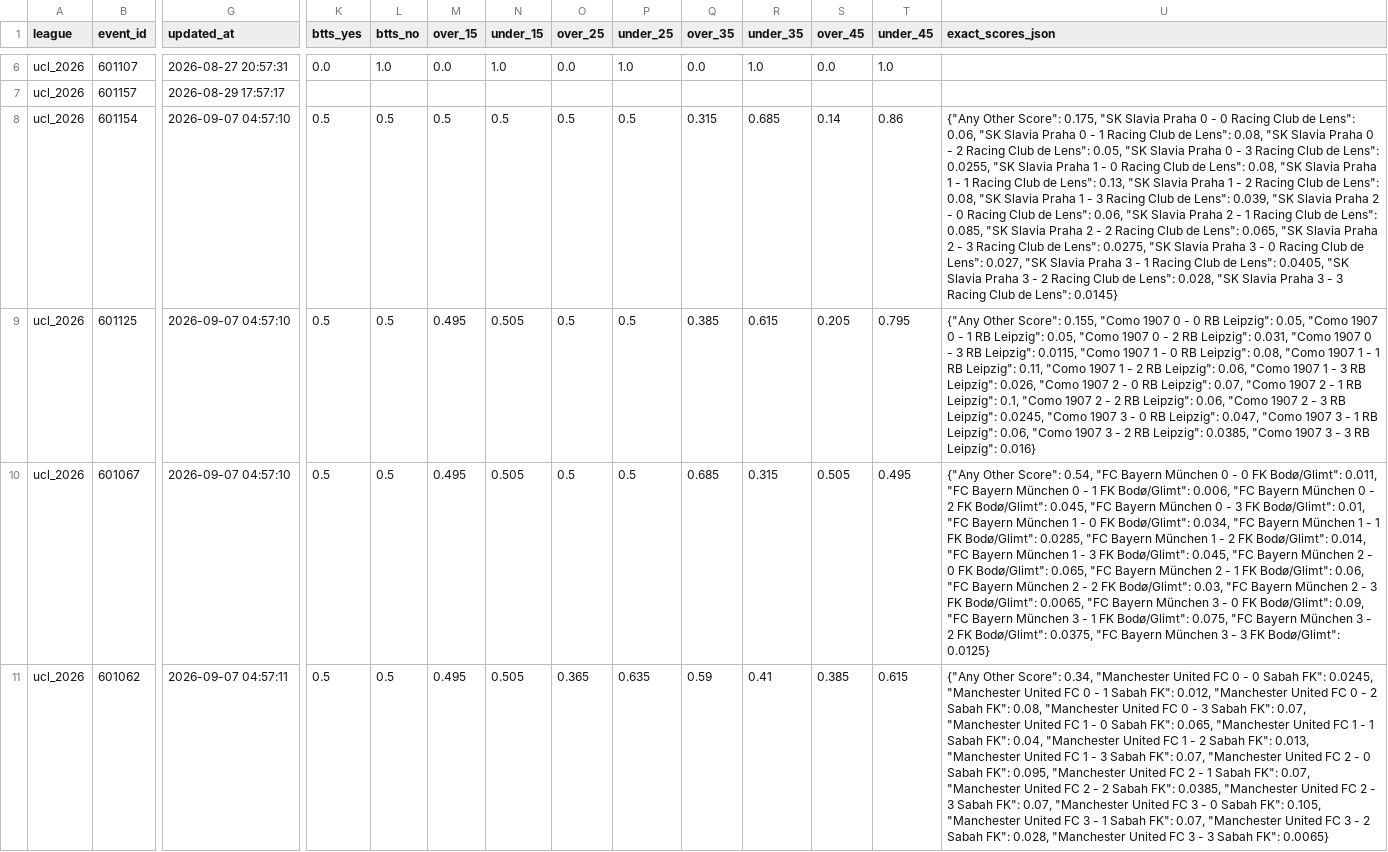
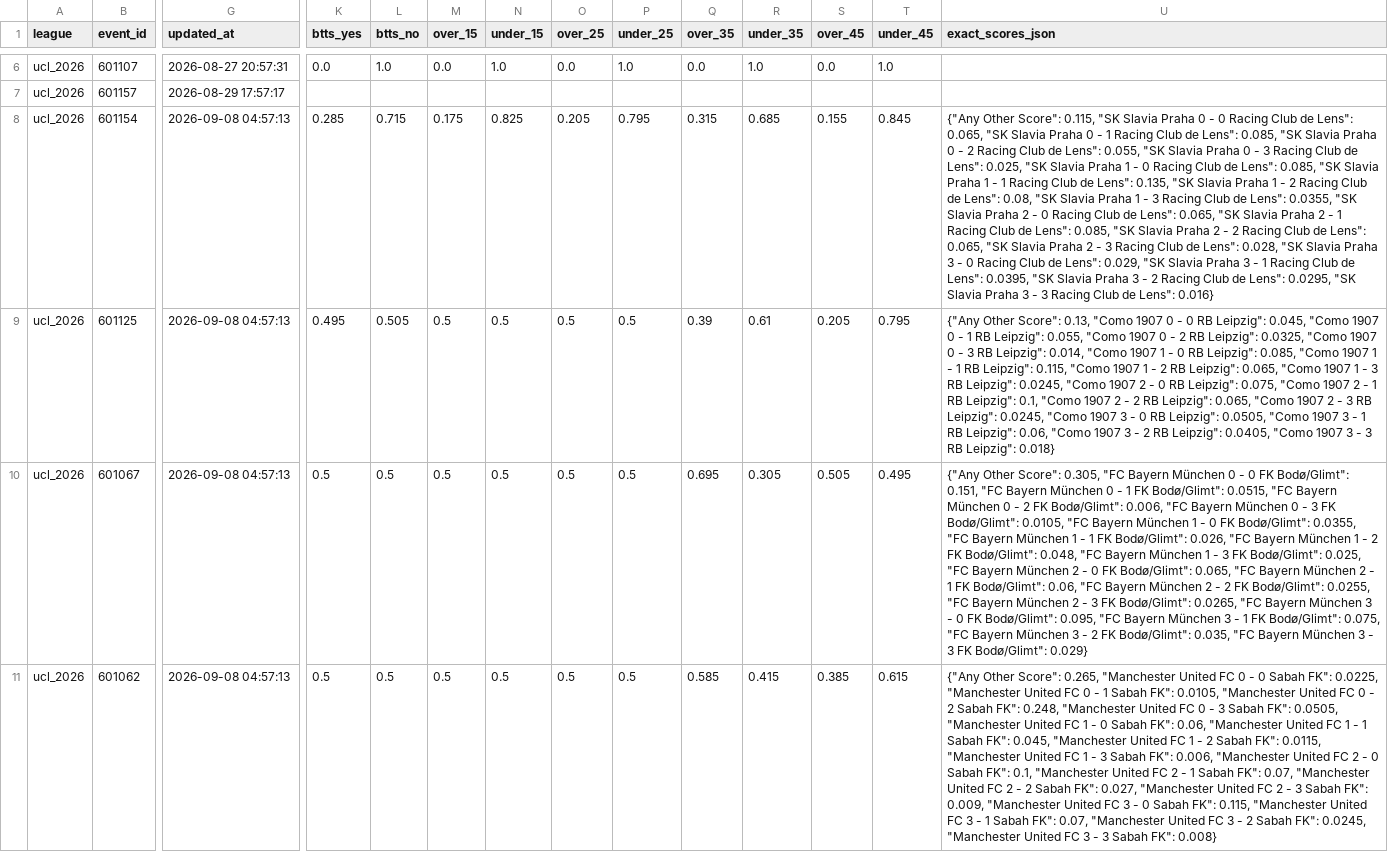
Before and after one commit to aimidas1/Polymarket_data, a CSV file: ucl_2026.csv, drawn as a sheet; only a part is shown, gaps mark what is left out; the diff covers the shown part only; the diff names each change by its address in the sheet, - before the commit and + after, or states it on an @@ line.

```diff
--- a/ucl_2026.csv
+++ b/ucl_2026.csv
-G8:G10 (updated_at): 2026-09-07 04:57:10
+G8:G10 (updated_at): 2026-09-08 04:57:13
-K8 (btts_yes): 0.5
+K8 (btts_yes): 0.285
-L8 (btts_no): 0.5
+L8 (btts_no): 0.715
-M8 (over_15): 0.5
+M8 (over_15): 0.175
-N8 (under_15): 0.5
+N8 (under_15): 0.825
-O8 (over_25): 0.5
+O8 (over_25): 0.205
-P8 (under_25): 0.5
+P8 (under_25): 0.795
-S8 (over_45): 0.14
+S8 (over_45): 0.155
-T8 (under_45): 0.86
+T8 (under_45): 0.845
-U8 (exact_scores_json): …Other Score": 0.175, "SK Slavia Praha 0 - 0 Racing Club de Lens": 0.06, "SK Slavia Praha 0 - 1 Racing Club de Lens": 0.08, "SK Slavia Praha 0 - 2 Racing Club de Lens": 0.05, "SK Slavia Praha 0 - 3 Racing Club de Lens": 0.0255, "SK Slavia Praha 1 - 0 Racing Club de Lens": 0.08, "SK Slavia Praha 1 - 1 Racing Club de Lens": 0.13, "SK Slavia Praha 1 - 2 Racing Club de Lens": 0.08, "SK Slavia Praha 1 - 3 Racing Club de Lens": 0.039, "SK Slavia Praha 2 - 0 Racing Club de Lens": 0.06, "SK Slavia Praha 2 - 1 Racing Club de Lens": 0.085, "SK Slavia Praha 2 - 2 Racing Club de Lens": 0.065, "SK Slavia Praha 2 - 3 Racing Club de Lens": 0.0275, "SK Slavia Praha 3 - 0 Racing Club de Lens": 0.027, "SK Slavia Praha 3 - 1 Racing Club de Lens": 0.0405, "SK Slavia Praha 3 - 2 Racing Club de Lens": 0.028, "SK Slavia Praha 3 - 3 Racing Club de Lens": 0.0145}
+U8 (exact_scores_json): …Other Score": 0.115, "SK Slavia Praha 0 - 0 Racing Club de Lens": 0.065, "SK Slavia Praha 0 - 1 Racing Club de Lens": 0.085, "SK Slavia Praha 0 - 2 Racing Club de Lens": 0.055, "SK Slavia Praha 0 - 3 Racing Club de Lens": 0.025, "SK Slavia Praha 1 - 0 Racing Club de Lens": 0.085, "SK Slavia Praha 1 - 1 Racing Club de Lens": 0.135, "SK Slavia Praha 1 - 2 Racing Club de Lens": 0.08, "SK Slavia Praha 1 - 3 Racing Club de Lens": 0.0355, "SK Slavia Praha 2 - 0 Racing Club de Lens": 0.065, "SK Slavia Praha 2 - 1 Racing Club de Lens": 0.085, "SK Slavia Praha 2 - 2 Racing Club de Lens": 0.065, "SK Slavia Praha 2 - 3 Racing Club de Lens": 0.028, "SK Slavia Praha 3 - 0 Racing Club de Lens": 0.029, "SK Slavia Praha 3 - 1 Racing Club de Lens": 0.0395, "SK Slavia Praha 3 - 2 Racing Club de Lens": 0.0295, "SK Slavia Praha 3 - 3 Racing Club de Lens": 0.016}
-K9 (btts_yes): 0.5
+K9 (btts_yes): 0.495
-L9 (btts_no): 0.5
+L9 (btts_no): 0.505
-M9:M11 (over_15): 0.495
+M9:M11 (over_15): 0.5
-N9:N11 (under_15): 0.505
+N9:N11 (under_15): 0.5
-Q9 (over_35): 0.385
+Q9 (over_35): 0.39
-R9 (under_35): 0.615
+R9 (under_35): 0.61
-U9 (exact_scores_json): …Other Score": 0.155, "Como 1907 0 - 0 RB Leipzig": 0.05, "Como 1907 0 - 1 RB Leipzig": 0.05, "Como 1907 0 - 2 RB Leipzig": 0.031, "Como 1907 0 - 3 RB Leipzig": 0.0115, "Como 1907 1 - 0 RB Leipzig": 0.08, "Como 1907 1 - 1 RB Leipzig": 0.11, "Como 1907 1 - 2 RB Leipzig": 0.06, "Como 1907 1 - 3 RB Leipzig": 0.026, "Como 1907 2 - 0 RB Leipzig": 0.07, "Como 1907 2 - 1 RB Leipzig": 0.1, "Como 1907 2 - 2 RB Leipzig": 0.06, "Como 1907 2 - 3 RB Leipzig": 0.0245, "Como 1907 3 - 0 RB Leipzig": 0.047, "Como 1907 3 - 1 RB Leipzig": 0.06, "Como 1907 3 - 2 RB Leipzig": 0.0385, "Como 1907 3 - 3 RB Leipzig": 0.016}
+U9 (exact_scores_json): …Other Score": 0.13, "Como 1907 0 - 0 RB Leipzig": 0.045, "Como 1907 0 - 1 RB Leipzig": 0.055, "Como 1907 0 - 2 RB Leipzig": 0.0325, "Como 1907 0 - 3 RB Leipzig": 0.014, "Como 1907 1 - 0 RB Leipzig": 0.085, "Como 1907 1 - 1 RB Leipzig": 0.115, "Como 1907 1 - 2 RB Leipzig": 0.065, "Como 1907 1 - 3 RB Leipzig": 0.0245, "Como 1907 2 - 0 RB Leipzig": 0.075, "Como 1907 2 - 1 RB Leipzig": 0.1, "Como 1907 2 - 2 RB Leipzig": 0.065, "Como 1907 2 - 3 RB Leipzig": 0.0245, "Como 1907 3 - 0 RB Leipzig": 0.0505, "Como 1907 3 - 1 RB Leipzig": 0.06, "Como 1907 3 - 2 RB Leipzig": 0.0405, "Como 1907 3 - 3 RB Leipzig": 0.018}
-Q10 (over_35): 0.685
+Q10 (over_35): 0.695
-R10 (under_35): 0.315
+R10 (under_35): 0.305
-U10 (exact_scores_json): …Other Score": 0.54, "FC Bayern München 0 - 0 FK Bodø/Glimt": 0.011, "FC Bayern München 0 - 1 FK Bodø/Glimt": 0.006, "FC Bayern München 0 - 2 FK Bodø/Glimt": 0.045, "FC Bayern München 0 - 3 FK Bodø/Glimt": 0.01, "FC Bayern München 1 - 0 FK Bodø/Glimt": 0.034, "FC Bayern München 1 - 1 FK Bodø/Glimt": 0.0285, "FC Bayern München 1 - 2 FK Bodø/Glimt": 0.014, "FC Bayern München 1 - 3 FK Bodø/Glimt": 0.045, "FC Bayern München 2 - 0 FK Bodø/Glimt": 0.065, "FC Bayern München 2 - 1 FK Bodø/Glimt": 0.06, "FC Bayern München 2 - 2 FK Bodø/Glimt": 0.03, "FC Bayern München 2 - 3 FK Bodø/Glimt": 0.0065, "FC Bayern München 3 - 0 FK Bodø/Glimt": 0.09, "FC Bayern München 3 - 1 FK Bodø/Glimt": 0.075, "FC Bayern München 3 - 2 FK Bodø/Glimt": 0.0375, "FC Bayern München 3 - 3 FK Bodø/Glimt": 0.0125}
+U10 (exact_scores_json): …Other Score": 0.305, "FC Bayern München 0 - 0 FK Bodø/Glimt": 0.151, "FC Bayern München 0 - 1 FK Bodø/Glimt": 0.0515, "FC Bayern München 0 - 2 FK Bodø/Glimt": 0.006, "FC Bayern München 0 - 3 FK Bodø/Glimt": 0.0105, "FC Bayern München 1 - 0 FK Bodø/Glimt": 0.0355, "FC Bayern München 1 - 1 FK Bodø/Glimt": 0.026, "FC Bayern München 1 - 2 FK Bodø/Glimt": 0.048, "FC Bayern München 1 - 3 FK Bodø/Glimt": 0.025, "FC Bayern München 2 - 0 FK Bodø/Glimt": 0.065, "FC Bayern München 2 - 1 FK Bodø/Glimt": 0.06, "FC Bayern München 2 - 2 FK Bodø/Glimt": 0.0255, "FC Bayern München 2 - 3 FK Bodø/Glimt": 0.0265, "FC Bayern München 3 - 0 FK Bodø/Glimt": 0.095, "FC Bayern München 3 - 1 FK Bodø/Glimt": 0.075, "FC Bayern München 3 - 2 FK Bodø/Glimt": 0.035, "FC Bayern München 3 - 3 FK Bodø/Glimt": 0.029}
-G11 (updated_at): 2026-09-07 04:57:11
+G11 (updated_at): 2026-09-08 04:57:13
-O11 (over_25): 0.365
+O11 (over_25): 0.5
-P11 (under_25): 0.635
+P11 (under_25): 0.5
-Q11 (over_35): 0.59
+Q11 (over_35): 0.585
-R11 (under_35): 0.41
+R11 (under_35): 0.415
-U11 (exact_scores_json): …Other Score": 0.34, "Manchester United FC 0 - 0 Sabah FK": 0.0245, "Manchester United FC 0 - 1 Sabah FK": 0.012, "Manchester United FC 0 - 2 Sabah FK": 0.08, "Manchester United FC 0 - 3 Sabah FK": 0.07, "Manchester United FC 1 - 0 Sabah FK": 0.065, "Manchester United FC 1 - 1 Sabah FK": 0.04, "Manchester United FC 1 - 2 Sabah FK": 0.013, "Manchester United FC 1 - 3 Sabah FK": 0.07, "Manchester United FC 2 - 0 Sabah FK": 0.095, "Manchester United FC 2 - 1 Sabah FK": 0.07, "Manchester United FC 2 - 2 Sabah FK": 0.0385, "Manchester United FC 2 - 3 Sabah FK": 0.07, "Manchester United FC 3 - 0 Sabah FK": 0.105, "Manchester United FC 3 - 1 Sabah FK": 0.07, "Manchester United FC 3 - 2 Sabah FK": 0.028, "Manchester United FC 3 - 3 Sabah FK": 0.0065}
+U11 (exact_scores_json): …Other Score": 0.265, "Manchester United FC 0 - 0 Sabah FK": 0.0225, "Manchester United FC 0 - 1 Sabah FK": 0.0105, "Manchester United FC 0 - 2 Sabah FK": 0.248, "Manchester United FC 0 - 3 Sabah FK": 0.0505, "Manchester United FC 1 - 0 Sabah FK": 0.06, "Manchester United FC 1 - 1 Sabah FK": 0.045, "Manchester United FC 1 - 2 Sabah FK": 0.0115, "Manchester United FC 1 - 3 Sabah FK": 0.006, "Manchester United FC 2 - 0 Sabah FK": 0.1, "Manchester United FC 2 - 1 Sabah FK": 0.07, "Manchester United FC 2 - 2 Sabah FK": 0.027, "Manchester United FC 2 - 3 Sabah FK": 0.009, "Manchester United FC 3 - 0 Sabah FK": 0.115, "Manchester United FC 3 - 1 Sabah FK": 0.07, "Manchester United FC 3 - 2 Sabah FK": 0.0245, "Manchester United FC 3 - 3 Sabah FK": 0.008}
```
Also changed, not shown: 128 edited cells elsewhere in this file, brasileirao_serie_a_2026.csv, liga_mx_apertura_2026.csv, 2 other files.
